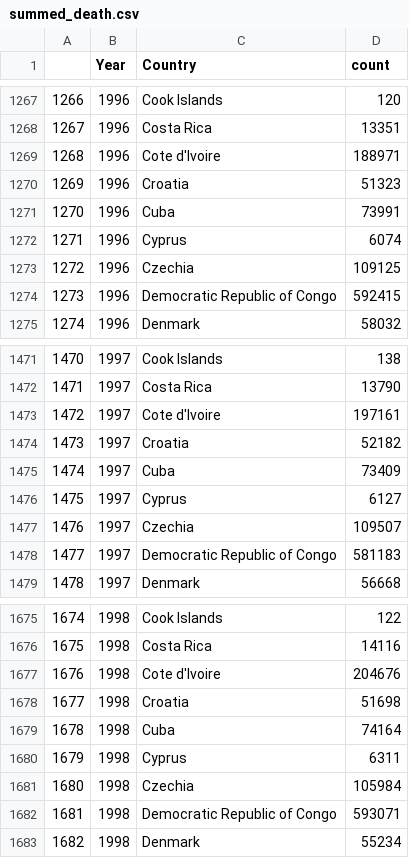
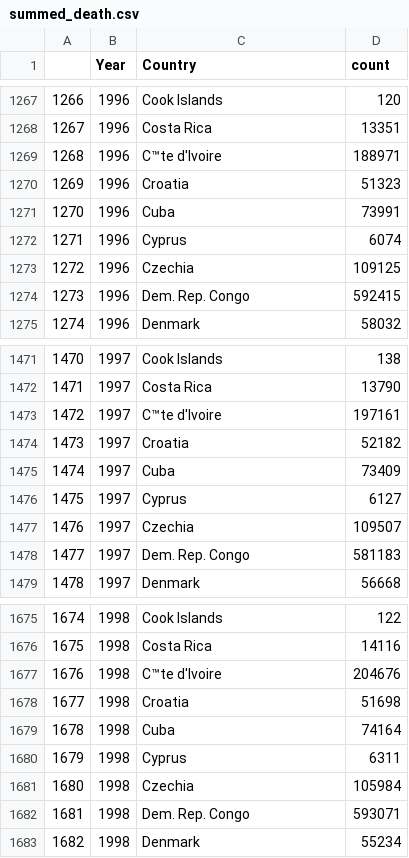
Before and after one commit to chau-trann/FIT3179, a CSV file: summed_death.csv, drawn as a sheet; only a part is shown, gaps mark what is left out; the diff covers the shown part only; the diff names each change by its address in the sheet, - before the commit and + after, or states it on an @@ line.

```diff
--- a/summed_death.csv
+++ b/summed_death.csv
-C1269 (Country): Cote d'Ivoire
+C1269 (Country): C™te d'Ivoire
-C1274 (Country): Democratic Republic of Congo
+C1274 (Country): Dem. Rep. Congo
-C1473 (Country): Cote d'Ivoire
+C1473 (Country): C™te d'Ivoire
-C1478 (Country): Democratic Republic of Congo
+C1478 (Country): Dem. Rep. Congo
-C1677 (Country): Cote d'Ivoire
+C1677 (Country): C™te d'Ivoire
-C1682 (Country): Democratic Republic of Congo
+C1682 (Country): Dem. Rep. Congo
```
Also changed, not shown: 114 edited cells elsewhere in this file.
